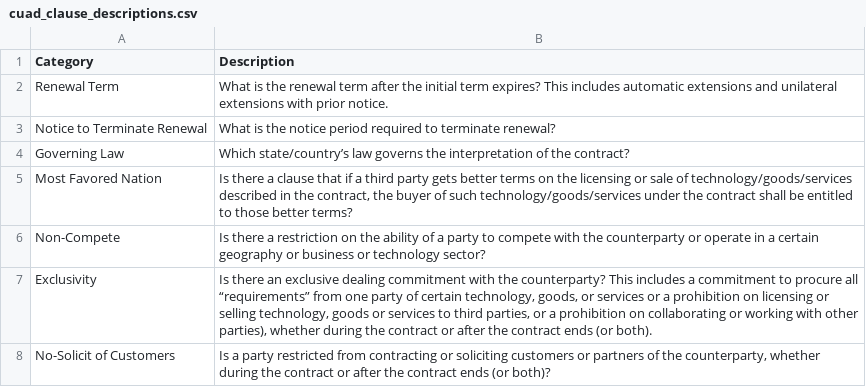
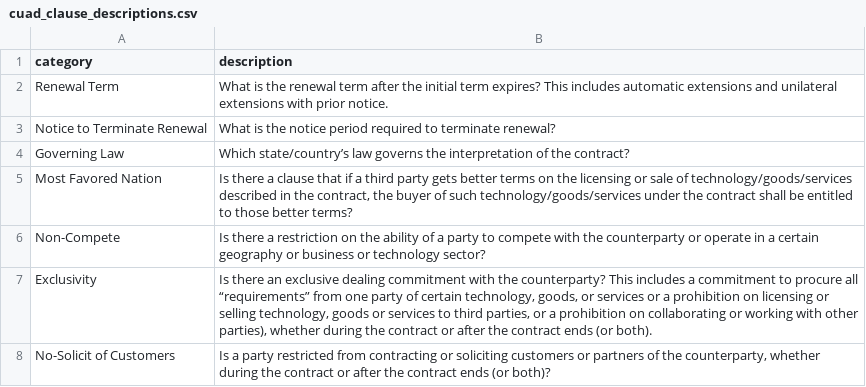
Before and after one commit to PawaritL/legal-assistant-hackathon, a CSV file: cuad_clause_descriptions.csv, drawn as a sheet; only a part is shown.

Commit message:
Add files via upload

```diff
--- a/cuad_clause_descriptions.csv
+++ b/cuad_clause_descriptions.csv
@@ -1,2 +1,2 @@
-Category,Description
+category,description
 Renewal Term,What is the renewal term after the initial term expires? This includes automatic extensions and unilateral extensions with prior notice.
```
